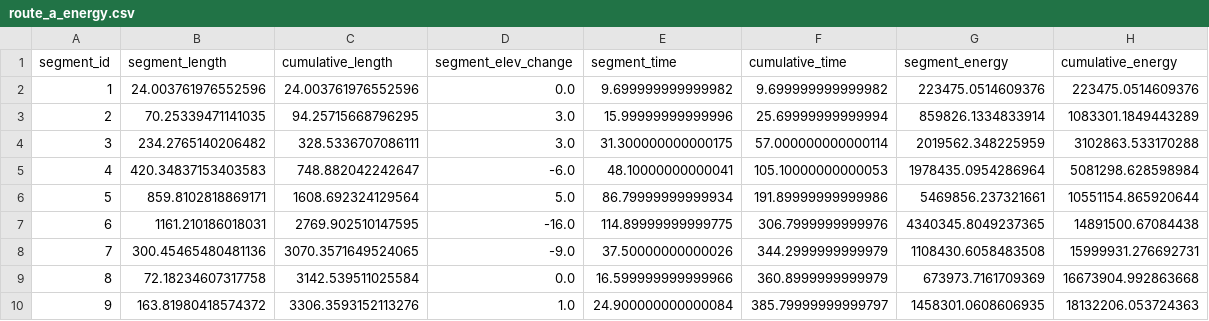
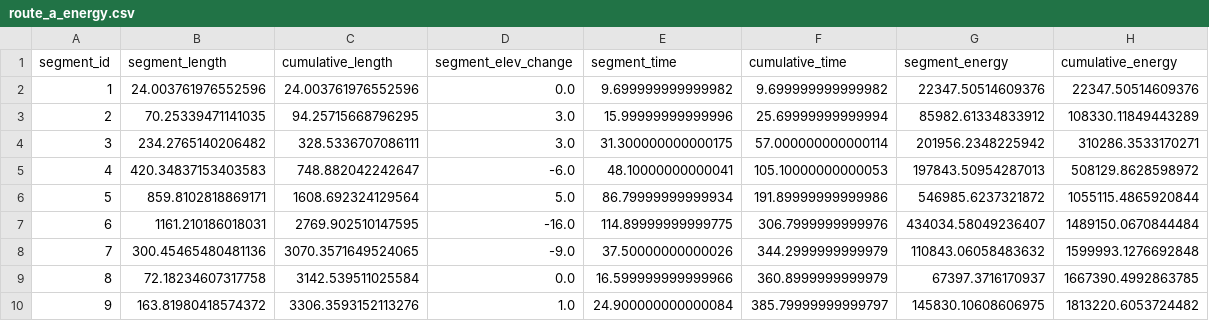
Before and after one commit to sdugenga/t885aev, a CSV file: data/results/route_a_energy.csv, drawn as a sheet.

```diff
--- a/data/results/route_a_energy.csv
+++ b/data/results/route_a_energy.csv
@@ -1,10 +1,10 @@
 segment_id,segment_length,cumulative_length,segment_elev_change,segment_time,cumulative_time,segment_energy,cumulative_energy
-1,24.003761976552596,24.003761976552596,0.0,9.699999999999982,9.699999999999982,223475.0514609376,223475.0514609376
-2,70.25339471141035,94.25715668796295,3.0,15.99999999999996,25.69999999999994,859826.1334833914,1083301.1849443289
-3,234.2765140206482,328.5336707086111,3.0,31.300000000000175,57.000000000000114,2019562.348225959,3102863.533170288
-4,420.34837153403583,748.882042242647,-6.0,48.10000000000041,105.10000000000053,1978435.0954286964,5081298.628598984
-5,859.8102818869171,1608.692324129564,5.0,86.79999999999934,191.89999999999986,5469856.237321661,10551154.865920644
-6,1161.210186018031,2769.902510147595,-16.0,114.89999999999775,306.7999999999976,4340345.8049237365,14891500.67084438
-7,300.45465480481136,3070.3571649524065,-9.0,37.50000000000026,344.2999999999979,1108430.6058483508,15999931.276692731
-8,72.18234607317758,3142.539511025584,0.0,16.599999999999966,360.8999999999979,673973.7161709369,16673904.992863668
-9,163.81980418574372,3306.3593152113276,1.0,24.900000000000084,385.79999999999797,1458301.0608606935,18132206.053724363
+1,24.003761976552596,24.003761976552596,0.0,9.699999999999982,9.699999999999982,22347.50514609376,22347.50514609376
+2,70.25339471141035,94.25715668796295,3.0,15.99999999999996,25.69999999999994,85982.61334833912,108330.11849443289
+3,234.2765140206482,328.5336707086111,3.0,31.300000000000175,57.000000000000114,201956.2348225942,310286.3533170271
+4,420.34837153403583,748.882042242647,-6.0,48.10000000000041,105.10000000000053,197843.50954287013,508129.8628598972
+5,859.8102818869171,1608.692324129564,5.0,86.79999999999934,191.89999999999986,546985.6237321872,1055115.4865920844
+6,1161.210186018031,2769.902510147595,-16.0,114.89999999999775,306.7999999999976,434034.58049236407,1489150.0670844484
+7,300.45465480481136,3070.3571649524065,-9.0,37.50000000000026,344.2999999999979,110843.06058483632,1599993.1276692848
+8,72.18234607317758,3142.539511025584,0.0,16.599999999999966,360.8999999999979,67397.3716170937,1667390.4992863785
+9,163.81980418574372,3306.3593152113276,1.0,24.900000000000084,385.79999999999797,145830.10608606975,1813220.6053724482
```
Also changed, not shown: data/results/route_b_energy.csv, data/results/route_c_energy.csv, 2 other files.
